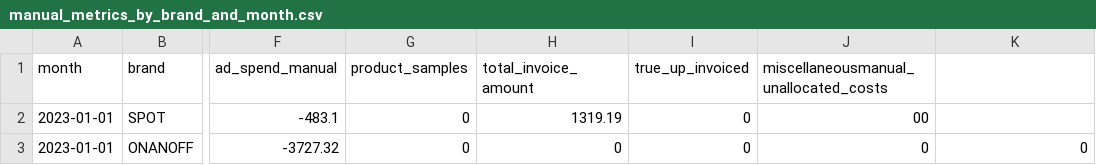
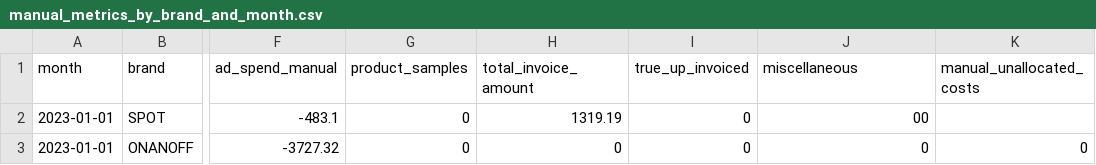
Before and after one commit to aaronbunda1/brandhut_data, a CSV file: bh_dbt/seeds/manual_metrics_by_brand_and_month.csv, drawn as a sheet; only a part is shown, gaps mark what is left out; the diff names each change by its address in the sheet, - before the commit and + after, or states it on an @@ line.

Commit message:
fix comma

```diff
--- a/bh_dbt/seeds/manual_metrics_by_brand_and_month.csv
+++ b/bh_dbt/seeds/manual_metrics_by_brand_and_month.csv
-J1: miscellaneousmanual_unallocated_costs
+J1: miscellaneous
-K1: (empty)
+K1: manual_unallocated_costs
```
